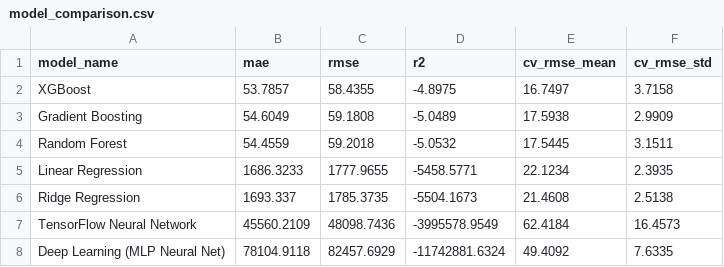
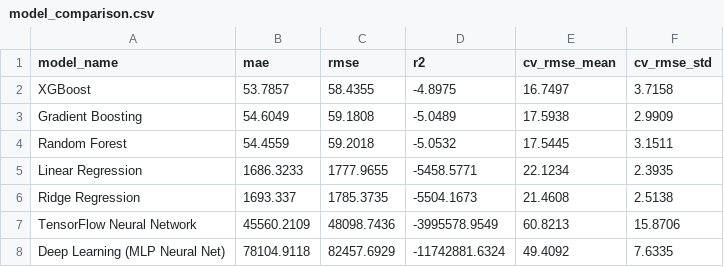
Before and after one commit to MuhammedAhmedArain/pearl_AQI, a CSV file: models/model_comparison.csv, drawn as a sheet.

```diff
--- a/models/model_comparison.csv
+++ b/models/model_comparison.csv
@@ -6,3 +6,3 @@ Linear Regression,1686.3233,1777.9655,-5458.5771,22.1234,2.3935
 Ridge Regression,1693.337,1785.3735,-5504.1673,21.4608,2.5138
-TensorFlow Neural Network,45560.2109,48098.7436,-3995578.9549,62.4184,16.4573
+TensorFlow Neural Network,45560.2109,48098.7436,-3995578.9549,60.8213,15.8706
 Deep Learning (MLP Neural Net),78104.9118,82457.6929,-11742881.6324,49.4092,7.6335
```
Also changed, not shown: 1 other file.
